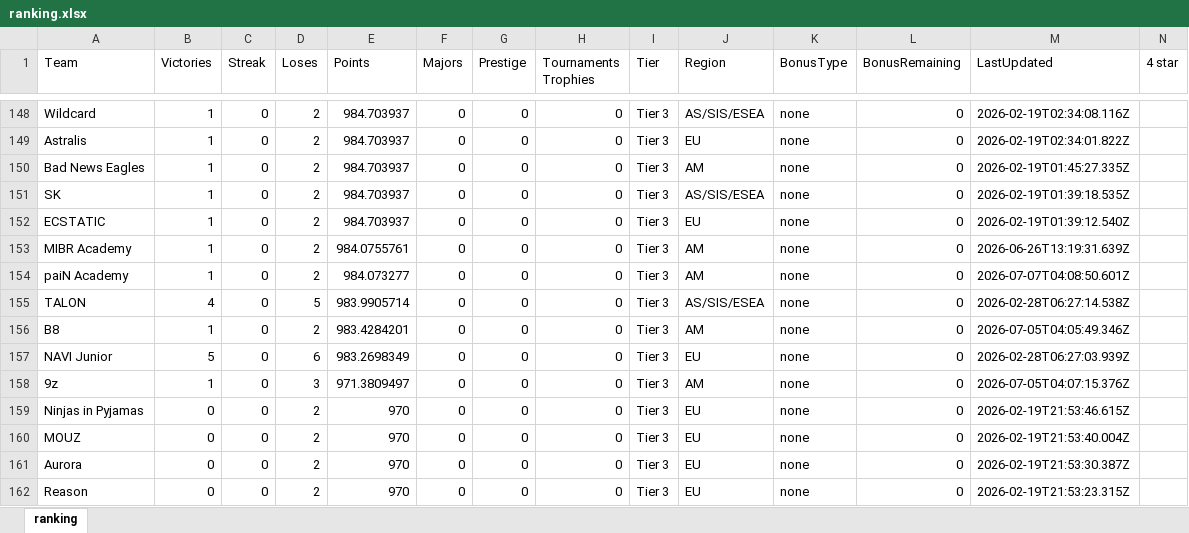
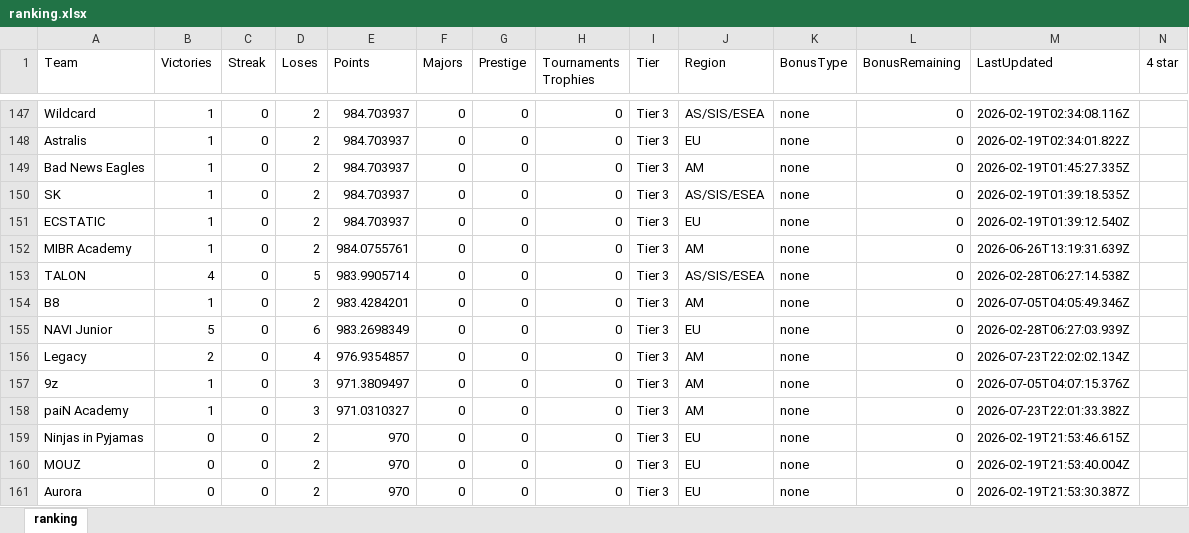
Before and after one commit to ckjhn/ck-tools, an Excel workbook: file/ranking.xlsx, sheet ranking, drawn as a sheet; only a part is shown, gaps mark what is left out; the shorter side is filled out with more unchanged rows; values as stored, in another font and other column widths than the file's, no borders; removed rows and columns are numbered as before the commit, all else as after; rows hold the shown columns only; the diff covers the shown part only; the diff names each change by its address in the sheet, - before the commit and + after, or states it on an @@ line.

```diff
--- a/file/ranking.xlsx (sheet ranking)
+++ b/file/ranking.xlsx (sheet ranking)
-row 154: paiN Academy | 1 | 0 | 2 | 984.073277 | 0 | 0 | 0 | Tier 3 | AM | none | 0 | 2026-07-07T04:08:50.601Z
+row 156: Legacy | 2 | 0 | 4 | 976.9354857 | 0 | 0 | 0 | Tier 3 | AM | none | 0 | 2026-07-23T22:02:02.134Z
+row 158: paiN Academy | 1 | 0 | 3 | 971.0310327 | 0 | 0 | 0 | Tier 3 | AM | none | 0 | 2026-07-23T22:01:33.382Z
```
Also changed, not shown: 4 added rows, 5 removed rows and 10 edited cells elsewhere in this sheet, file/old.xlsx, 2 other files.
